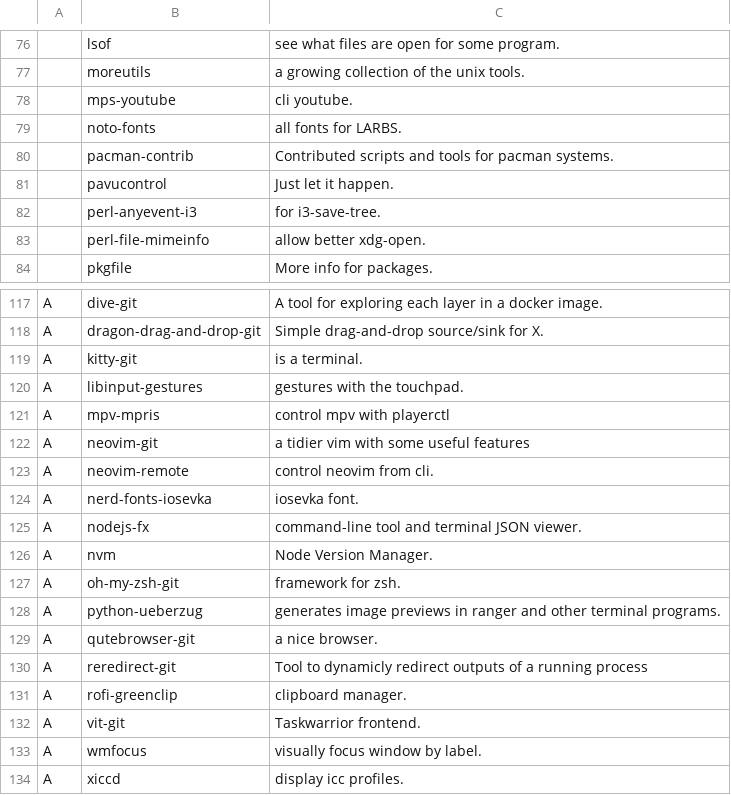
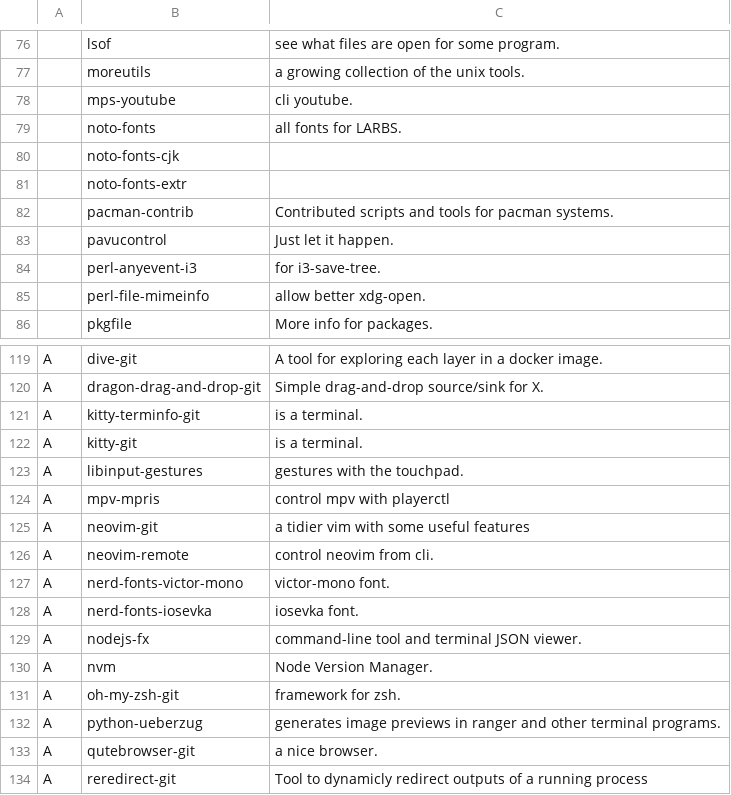
Before and after one commit to davidsierradz/LARBS, a CSV file: progs.csv, drawn as a sheet; only a part is shown, gaps mark what is left out; the shorter side is filled out with more unchanged rows; the diff names each change by its address in the sheet, - before the commit and + after, or states it on an @@ line.

Commit message:
add some software

```diff
--- a/progs.csv
+++ b/progs.csv
+row 80:  | noto-fonts-cjk
+row 81:  | noto-fonts-extr
+row 121: A | kitty-terminfo-git | is a terminal.
+row 127: A | nerd-fonts-victor-mono | victor-mono font.
```
